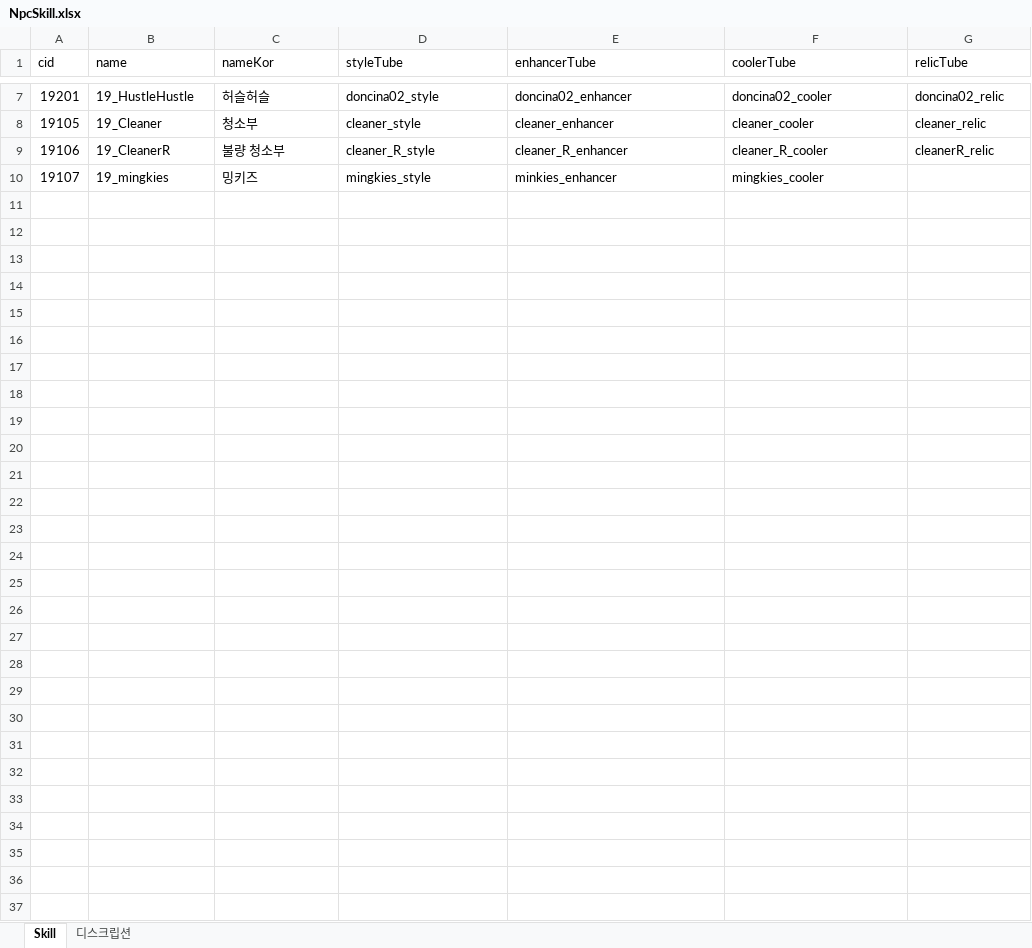
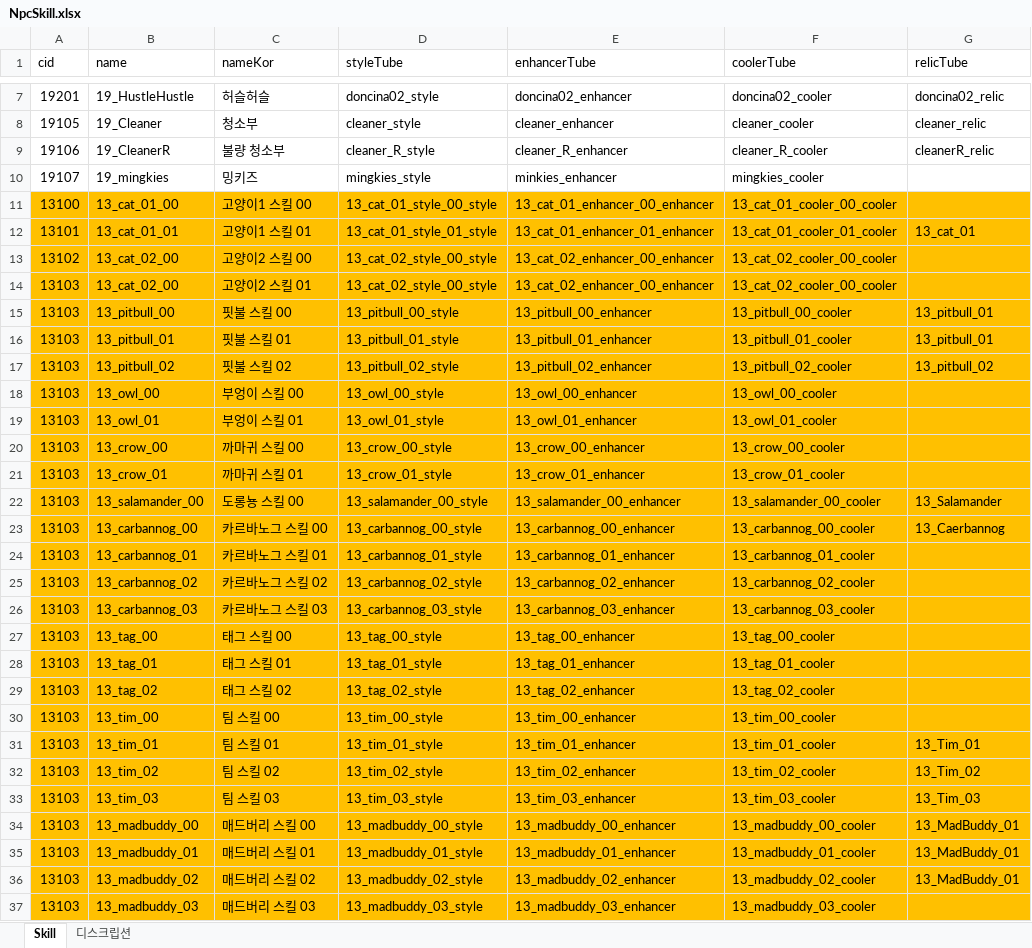
Before and after one commit to WolfPack-1/2D-Side-View-Roguelike, an Excel workbook: DesignDocs/VariableData/NpcSkill.xlsx, sheet Skill, drawn as a sheet; only a part is shown, gaps mark what is left out; values as stored, in another font and other column widths than the file's, no borders; the diff names each change by its address in the sheet, - before the commit and + after, or states it on an @@ line.

```diff
--- a/DesignDocs/VariableData/NpcSkill.xlsx (sheet Skill)
+++ b/DesignDocs/VariableData/NpcSkill.xlsx (sheet Skill)
+row 11: 13100 | 13_cat_01_00 | 고양이1 스킬 00 | 13_cat_01_style_00_style | 13_cat_01_enhancer_00_enhancer | 13_cat_01_cooler_00_cooler
+row 12: 13101 | 13_cat_01_01 | 고양이1 스킬 01 | 13_cat_01_style_01_style | 13_cat_01_enhancer_01_enhancer | 13_cat_01_cooler_01_cooler | 13_cat_01
+row 13: 13102 | 13_cat_02_00 | 고양이2 스킬 00 | 13_cat_02_style_00_style | 13_cat_02_enhancer_00_enhancer | 13_cat_02_cooler_00_cooler
+row 14: 13103 | 13_cat_02_00 | 고양이2 스킬 01 | 13_cat_02_style_00_style | 13_cat_02_enhancer_00_enhancer | 13_cat_02_cooler_00_cooler
+row 15: 13103 | 13_pitbull_00 | 핏불 스킬 00 | 13_pitbull_00_style | 13_pitbull_00_enhancer | 13_pitbull_00_cooler | 13_pitbull_01
+row 16: 13103 | 13_pitbull_01 | 핏불 스킬 01 | 13_pitbull_01_style | 13_pitbull_01_enhancer | 13_pitbull_01_cooler | 13_pitbull_01
+row 17: 13103 | 13_pitbull_02 | 핏불 스킬 02 | 13_pitbull_02_style | 13_pitbull_02_enhancer | 13_pitbull_02_cooler | 13_pitbull_02
+row 18: 13103 | 13_owl_00 | 부엉이 스킬 00 | 13_owl_00_style | 13_owl_00_enhancer | 13_owl_00_cooler
+row 19: 13103 | 13_owl_01 | 부엉이 스킬 01 | 13_owl_01_style | 13_owl_01_enhancer | 13_owl_01_cooler
+row 20: 13103 | 13_crow_00 | 까마귀 스킬 00 | 13_crow_00_style | 13_crow_00_enhancer | 13_crow_00_cooler
+row 21: 13103 | 13_crow_01 | 까마귀 스킬 01 | 13_crow_01_style | 13_crow_01_enhancer | 13_crow_01_cooler
+row 22: 13103 | 13_salamander_00 | 도롱뇽 스킬 00 | 13_salamander_00_style | 13_salamander_00_enhancer | 13_salamander_00_cooler | 13_Salamander
+row 23: 13103 | 13_carbannog_00 | 카르바노그 스킬 00 | 13_carbannog_00_style | 13_carbannog_00_enhancer | 13_carbannog_00_cooler | 13_Caerbannog
+row 24: 13103 | 13_carbannog_01 | 카르바노그 스킬 01 | 13_carbannog_01_style | 13_carbannog_01_enhancer | 13_carbannog_01_cooler
+row 25: 13103 | 13_carbannog_02 | 카르바노그 스킬 02 | 13_carbannog_02_style | 13_carbannog_02_enhancer | 13_carbannog_02_cooler
+row 26: 13103 | 13_carbannog_03 | 카르바노그 스킬 03 | 13_carbannog_03_style | 13_carbannog_03_enhancer | 13_carbannog_03_cooler
+row 27: 13103 | 13_tag_00 | 태그 스킬 00 | 13_tag_00_style | 13_tag_00_enhancer | 13_tag_00_cooler
+row 28: 13103 | 13_tag_01 | 태그 스킬 01 | 13_tag_01_style | 13_tag_01_enhancer | 13_tag_01_cooler
+row 29: 13103 | 13_tag_02 | 태그 스킬 02 | 13_tag_02_style | 13_tag_02_enhancer | 13_tag_02_cooler
+row 30: 13103 | 13_tim_00 | 팀 스킬 00 | 13_tim_00_style | 13_tim_00_enhancer | 13_tim_00_cooler
+row 31: 13103 | 13_tim_01 | 팀 스킬 01 | 13_tim_01_style | 13_tim_01_enhancer | 13_tim_01_cooler | 13_Tim_01
+row 32: 13103 | 13_tim_02 | 팀 스킬 02 | 13_tim_02_style | 13_tim_02_enhancer | 13_tim_02_cooler | 13_Tim_02
+row 33: 13103 | 13_tim_03 | 팀 스킬 03 | 13_tim_03_style | 13_tim_03_enhancer | 13_tim_03_cooler | 13_Tim_03
+row 34: 13103 | 13_madbuddy_00 | 매드버리 스킬 00 | 13_madbuddy_00_style | 13_madbuddy_00_enhancer | 13_madbuddy_00_cooler | 13_MadBuddy_01
+row 35: 13103 | 13_madbuddy_01 | 매드버리 스킬 01 | 13_madbuddy_01_style | 13_madbuddy_01_enhancer | 13_madbuddy_01_cooler | 13_MadBuddy_01
+row 36: 13103 | 13_madbuddy_02 | 매드버리 스킬 02 | 13_madbuddy_02_style | 13_madbuddy_02_enhancer | 13_madbuddy_02_cooler | 13_MadBuddy_01
+row 37: 13103 | 13_madbuddy_03 | 매드버리 스킬 03 | 13_madbuddy_03_style | 13_madbuddy_03_enhancer | 13_madbuddy_03_cooler
```
Also changed, not shown: DesignDocs/VariableData/Npc.xlsx, DesignDocs/VariableData/TubeCooler.xlsx, 5 other files.
